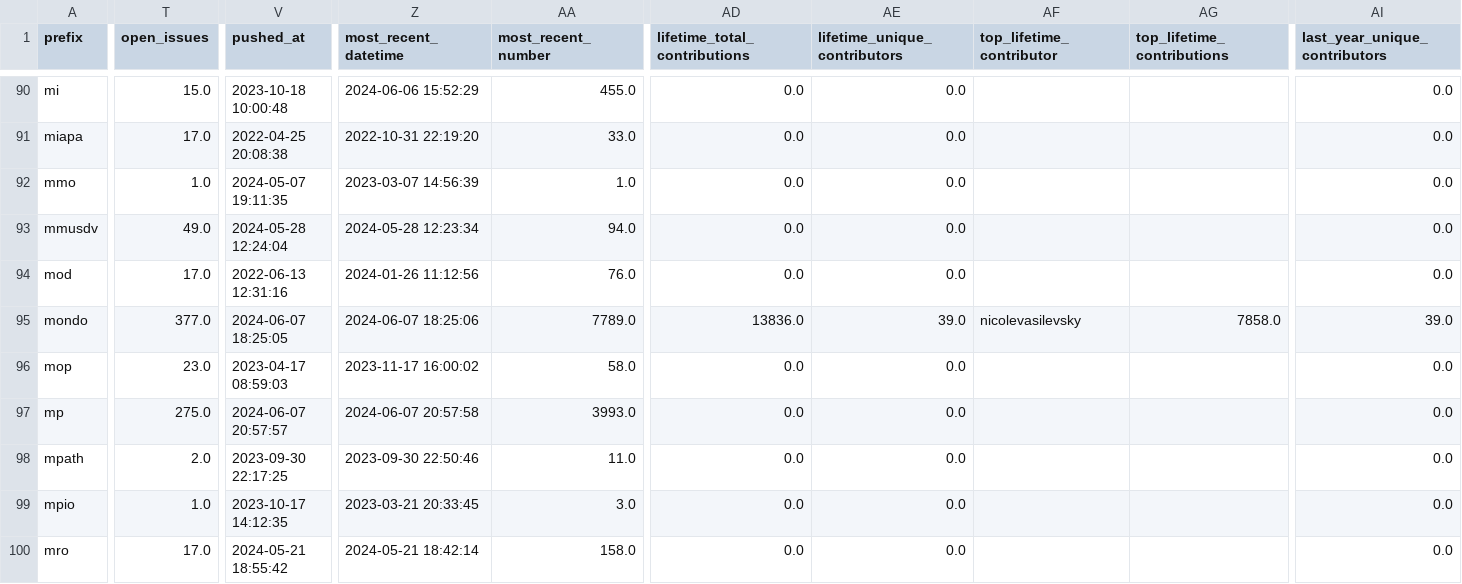
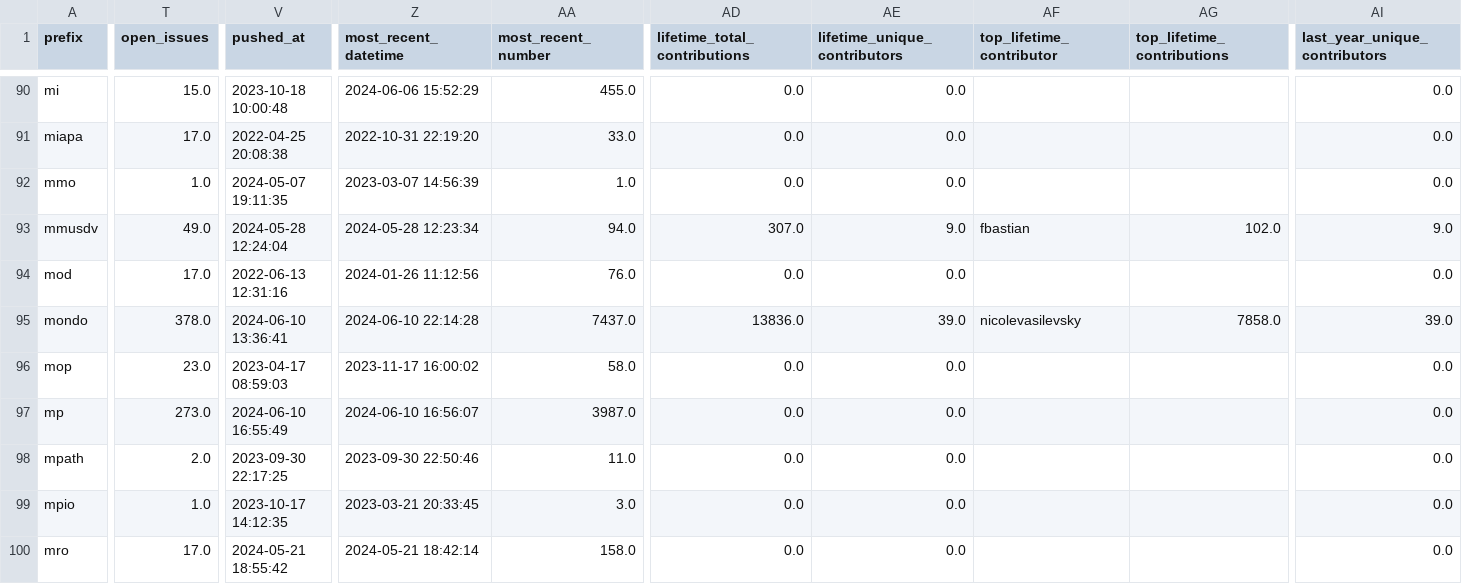
Before and after one commit to cthoyt/obo-community-health, a TSV file: data/data.tsv, drawn as a sheet; only a part is shown, gaps mark what is left out; the diff covers the shown part only; the diff names each change by its address in the sheet, - before the commit and + after, or states it on an @@ line.

```diff
--- a/data/data.tsv
+++ b/data/data.tsv
-AD93 (lifetime_total_contributions): 0.0
+AD93 (lifetime_total_contributions): 307.0
-AE93 (lifetime_unique_contributors): 0.0
+AE93 (lifetime_unique_contributors): 9.0
-AF93 (top_lifetime_contributor): (empty)
+AF93 (top_lifetime_contributor): fbastian
-AG93 (top_lifetime_contributions): (empty)
+AG93 (top_lifetime_contributions): 102.0
-AI93 (last_year_unique_contributors): 0.0
+AI93 (last_year_unique_contributors): 9.0
-T95 (open_issues): 377.0
+T95 (open_issues): 378.0
-V95 (pushed_at): 2024-06-07 18:25:05
+V95 (pushed_at): 2024-06-10 13:36:41
-Z95 (most_recent_datetime): 2024-06-07 18:25:06
+Z95 (most_recent_datetime): 2024-06-10 22:14:28
-AA95 (most_recent_number): 7789.0
+AA95 (most_recent_number): 7437.0
-T97 (open_issues): 275.0
+T97 (open_issues): 273.0
-V97 (pushed_at): 2024-06-07 20:57:57
+V97 (pushed_at): 2024-06-10 16:55:49
-Z97 (most_recent_datetime): 2024-06-07 20:57:58
+Z97 (most_recent_datetime): 2024-06-10 16:56:07
-AA97 (most_recent_number): 3993.0
+AA97 (most_recent_number): 3987.0
```
Also changed, not shown: 63 edited cells elsewhere in this file, 6 other files.
